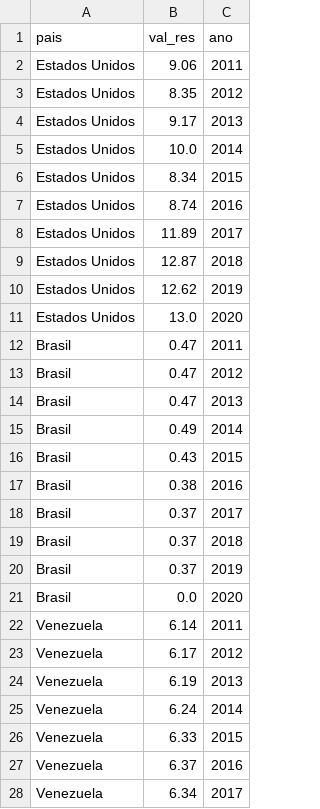
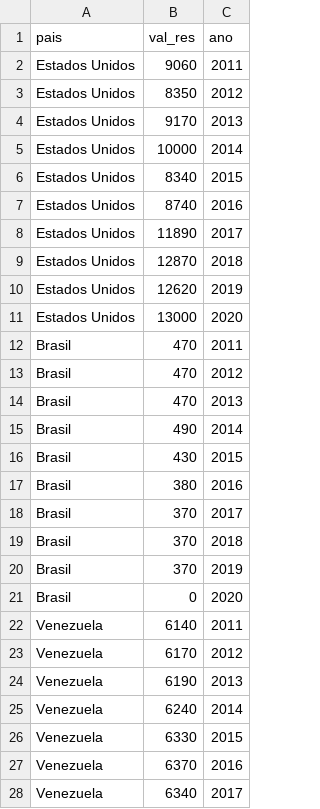
Before and after one commit to ResidenciaTICBrisa/04_PipelineTCU, a CSV file: scripts/constants/Anuario ANP Output/ResProvGNPaises.csv, drawn as a sheet; only a part is shown; the diff covers the shown part only.

```diff
--- a/scripts/constants/Anuario ANP Output/ResProvGNPaises.csv
+++ b/scripts/constants/Anuario ANP Output/ResProvGNPaises.csv
@@ -1,28 +1,28 @@
 pais,val_res,ano
-Estados Unidos,9.06,2011
-Estados Unidos,8.35,2012
-Estados Unidos,9.17,2013
-Estados Unidos,10.0,2014
-Estados Unidos,8.34,2015
-Estados Unidos,8.74,2016
-Estados Unidos,11.89,2017
-Estados Unidos,12.87,2018
-Estados Unidos,12.62,2019
-Estados Unidos,13.0,2020
-Brasil,0.47,2011
-Brasil,0.47,2012
-Brasil,0.47,2013
-Brasil,0.49,2014
-Brasil,0.43,2015
-Brasil,0.38,2016
-Brasil,0.37,2017
-Brasil,0.37,2018
-Brasil,0.37,2019
-Brasil,0.0,2020
-Venezuela,6.14,2011
-Venezuela,6.17,2012
-Venezuela,6.19,2013
-Venezuela,6.24,2014
-Venezuela,6.33,2015
-Venezuela,6.37,2016
-Venezuela,6.34,2017
+Estados Unidos,9060,2011
+Estados Unidos,8350,2012
+Estados Unidos,9170,2013
+Estados Unidos,10000,2014
+Estados Unidos,8340,2015
+Estados Unidos,8740,2016
+Estados Unidos,11890,2017
+Estados Unidos,12870,2018
+Estados Unidos,12620,2019
+Estados Unidos,13000,2020
+Brasil,470,2011
+Brasil,470,2012
+Brasil,470,2013
+Brasil,490,2014
+Brasil,430,2015
+Brasil,380,2016
+Brasil,370,2017
+Brasil,370,2018
+Brasil,370,2019
+Brasil,0,2020
+Venezuela,6140,2011
+Venezuela,6170,2012
+Venezuela,6190,2013
+Venezuela,6240,2014
+Venezuela,6330,2015
+Venezuela,6370,2016
+Venezuela,6340,2017
```
Also changed, not shown: 83 edited cells elsewhere in this file, scripts/constants/Anuario ANP Output/QueimaPerdaGNUF.csv, scripts/constants/Teste Anuario ANP Output/ProdGNPaises.csv, 10 other files.
